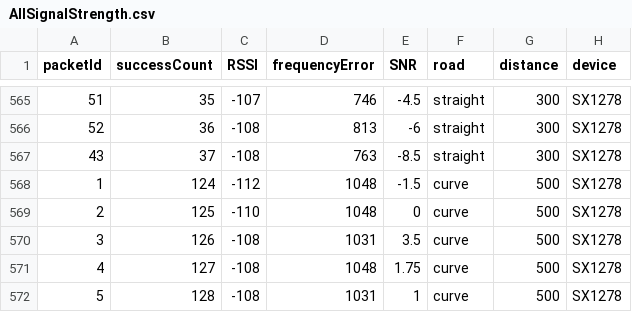
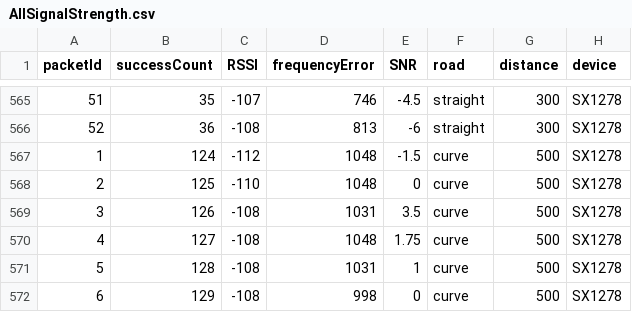
Before and after one commit to ming0520/LoRaHenry, a CSV file: AllSignalStrength.csv, drawn as a sheet; only a part is shown, gaps mark what is left out; the shorter side is filled out with more unchanged rows.

Commit message:
fix duplicate data

```diff
--- a/AllSignalStrength.csv
+++ b/AllSignalStrength.csv
@@ -566,3 +566,2 @@ packetId,successCount,RSSI,frequencyError,SNR,road,distance,device
 52,36,-108,813,-6,straight,300,SX1278
-43,37,-108,763,-8.5,straight,300,SX1278
 1,124,-112,1048,-1.5,curve,500,SX1278
```
